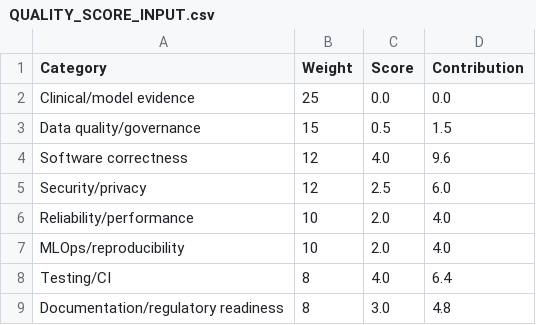
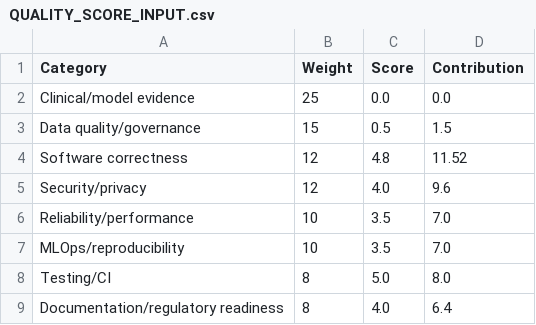
Before and after one commit to aleksandrahodzzik/malaria-cv-api, a CSV file: audit/phase19/QUALITY_SCORE_INPUT.csv, drawn as a sheet.

```diff
--- a/audit/phase19/QUALITY_SCORE_INPUT.csv
+++ b/audit/phase19/QUALITY_SCORE_INPUT.csv
@@ -3,7 +3,7 @@ Clinical/model evidence,25,0.0,0.0
 Data quality/governance,15,0.5,1.5
-Software correctness,12,4.0,9.6
-Security/privacy,12,2.5,6.0
-Reliability/performance,10,2.0,4.0
-MLOps/reproducibility,10,2.0,4.0
-Testing/CI,8,4.0,6.4
-Documentation/regulatory readiness,8,3.0,4.8
+Software correctness,12,4.8,11.52
+Security/privacy,12,4.0,9.6
+Reliability/performance,10,3.5,7.0
+MLOps/reproducibility,10,3.5,7.0
+Testing/CI,8,5.0,8.0
+Documentation/regulatory readiness,8,4.0,6.4
```
Also changed, not shown: audit/EVIDENCE_MATRIX.csv, audit/RISK_REGISTER.csv, 45 other files.
